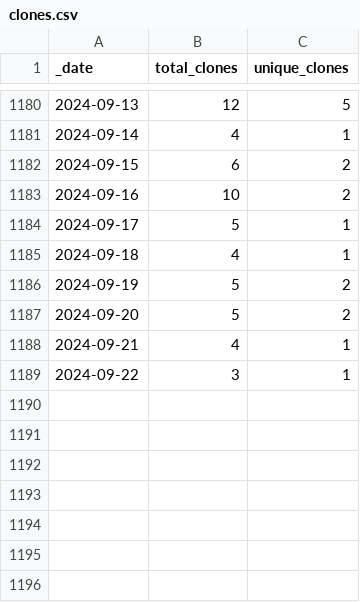
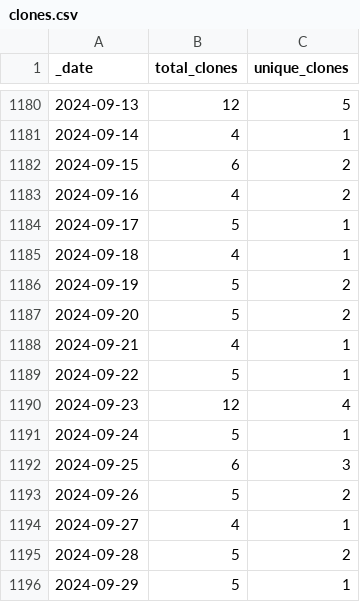
Before and after one commit to AlexRogalskiy/spark-patterns, a CSV file: traffic/clones.csv, drawn as a sheet; only a part is shown, gaps mark what is left out.

Commit message:
GitHub traffic

```diff
--- a/traffic/clones.csv
+++ b/traffic/clones.csv
@@ -1182,3 +1182,3 @@ _date,total_clones,unique_clones
 2024-09-15,6,2
-2024-09-16,10,2
+2024-09-16,4,2
 2024-09-17,5,1
@@ -1188,2 +1188,9 @@ _date,total_clones,unique_clones
 2024-09-21,4,1
-2024-09-22,3,1
+2024-09-22,5,1
+2024-09-23,12,4
+2024-09-24,5,1
+2024-09-25,6,3
+2024-09-26,5,2
+2024-09-27,4,1
+2024-09-28,5,2
+2024-09-29,5,1
```
Also changed, not shown: traffic/views.csv, 1 other file.
